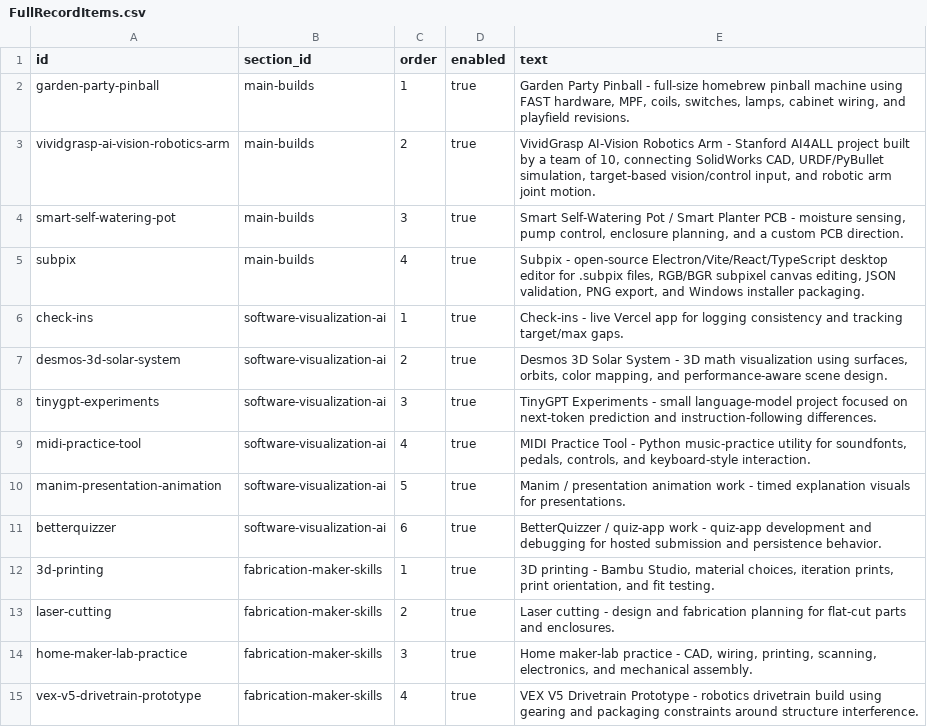
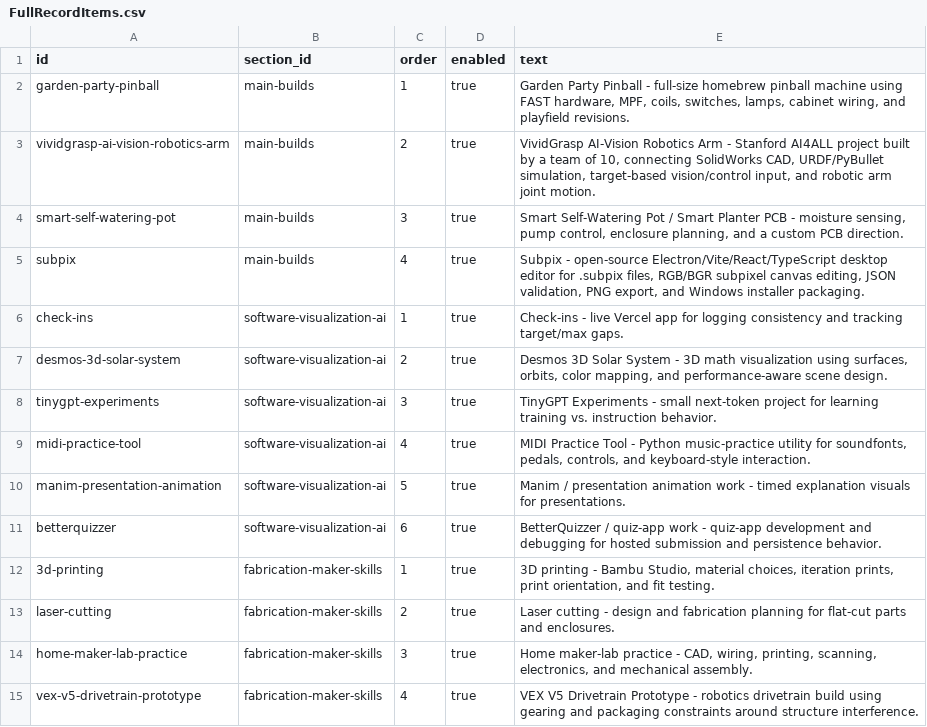
Before and after one commit to Chrissyuh/christopher-portfolio, a CSV file: docs/google-sheet-template/FullRecordItems.csv, drawn as a sheet; only a part is shown.

```diff
--- a/docs/google-sheet-template/FullRecordItems.csv
+++ b/docs/google-sheet-template/FullRecordItems.csv
@@ -7,3 +7,3 @@
 "desmos-3d-solar-system","software-visualization-ai","2","true","Desmos 3D Solar System - 3D math visualization using surfaces, orbits, color mapping, and performance-aware scene design."
-"tinygpt-experiments","software-visualization-ai","3","true","TinyGPT Experiments - small language-model project focused on next-token prediction and instruction-following differences."
+"tinygpt-experiments","software-visualization-ai","3","true","TinyGPT Experiments - small next-token project for learning training vs. instruction behavior."
 "midi-practice-tool","software-visualization-ai","4","true","MIDI Practice Tool - Python music-practice utility for soundfonts, pedals, controls, and keyboard-style interaction."
```
Also changed, not shown: docs/google-sheet-template/MainProjects.csv, docs/google-sheet-template/Meta.csv, 11 other files.
